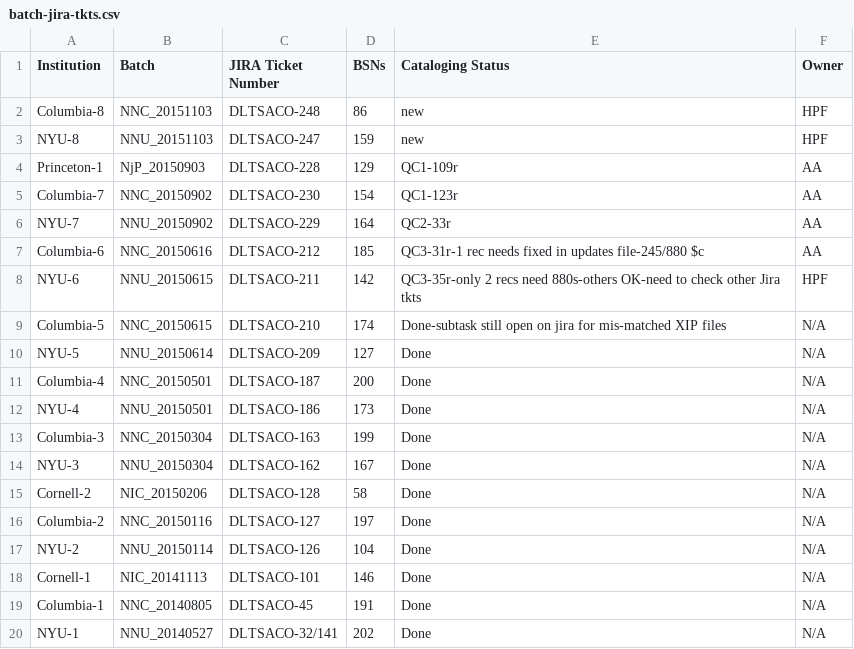
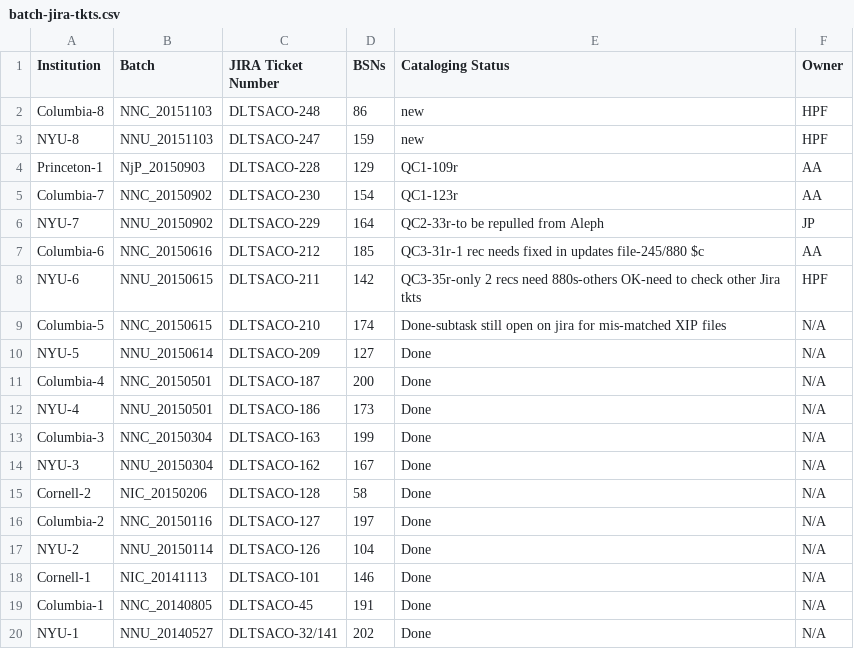
Before and after one commit to NYULibraries/aco-karms, a CSV file: work/batch-jira-tkts.csv, drawn as a sheet.

Commit message:
Update batch-jira-tkts.csv

```diff
--- a/work/batch-jira-tkts.csv
+++ b/work/batch-jira-tkts.csv
@@ -5,3 +5,3 @@ Princeton-1,NjP_20150903,DLTSACO-228,129,QC1-109r,AA
 Columbia-7,NNC_20150902,DLTSACO-230,154,QC1-123r,AA
-NYU-7,NNU_20150902,DLTSACO-229,164,QC2-33r,AA
+NYU-7,NNU_20150902,DLTSACO-229,164,QC2-33r-to be repulled from Aleph,JP
 Columbia-6,NNC_20150616,DLTSACO-212,185,QC3-31r-1 rec needs fixed in updates file-245/880 $c,AA
```
